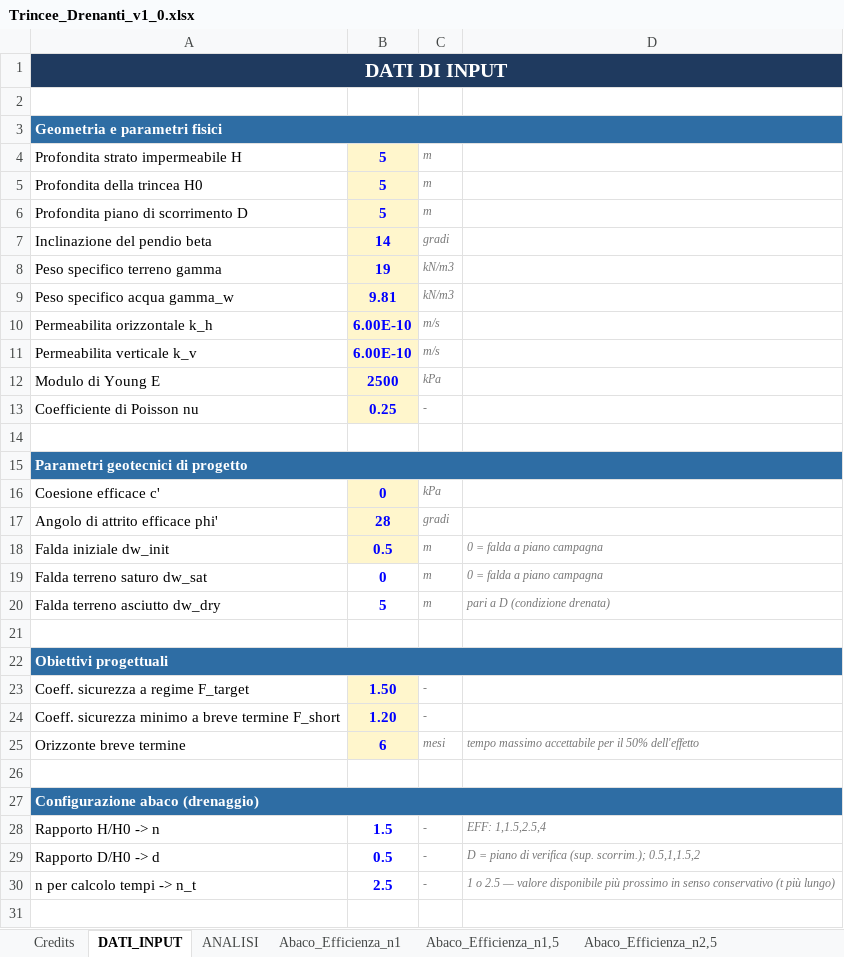
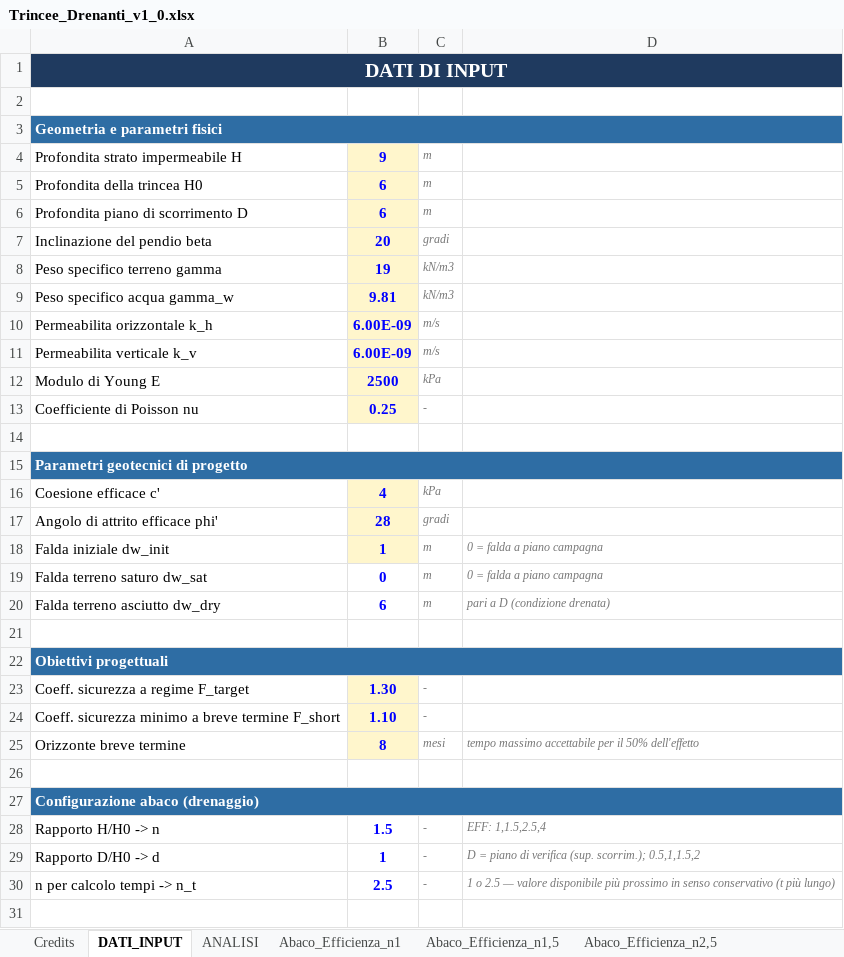
Before and after one commit to FraJoMen/franciscojmendez_Risorse, an Excel workbook: articolo_06_trincee-drenanti-foglio/Trincee_Drenanti_v1_0.xlsx, sheet DATI_INPUT, drawn as a sheet; only a part is shown; values as stored, in another font and other column widths than the file's, no borders; the diff names each change by its address in the sheet, - before the commit and + after, or states it on an @@ line.

```diff
--- a/articolo_06_trincee-drenanti-foglio/Trincee_Drenanti_v1_0.xlsx (sheet DATI_INPUT)
+++ b/articolo_06_trincee-drenanti-foglio/Trincee_Drenanti_v1_0.xlsx (sheet DATI_INPUT)
-B4: 5
+B4: 9
-B5:B6: 5
+B5:B6: 6
-B7: 14
+B7: 20
-B10:B11: 6.00E-10
+B10:B11: 6.00E-09
-B16: 0
+B16: 4
-B18: 0.5
+B18: 1
-B20: 5
+B20: 6
-B23: 1.50
+B23: 1.30
-B24: 1.20
+B24: 1.10
-B25: 6
+B25: 8
-B29: 0.5
+B29: 1
```
Also changed, not shown: sheet ANALISI, sheet Abaco_Tempi_T90-n2,5, sheet Abaco_Efficienza_n4, sheet Abaco_Tempi_T50-n2,5, sheet Abaco_Efficienza_n2,5, sheet Abaco_Efficienza_n1,5, 4 more sheets, charts or pictures, articolo_06_trincee-drenanti-foglio/Trincee_Drenanti_v1_0.xlsm, 2 other files.
